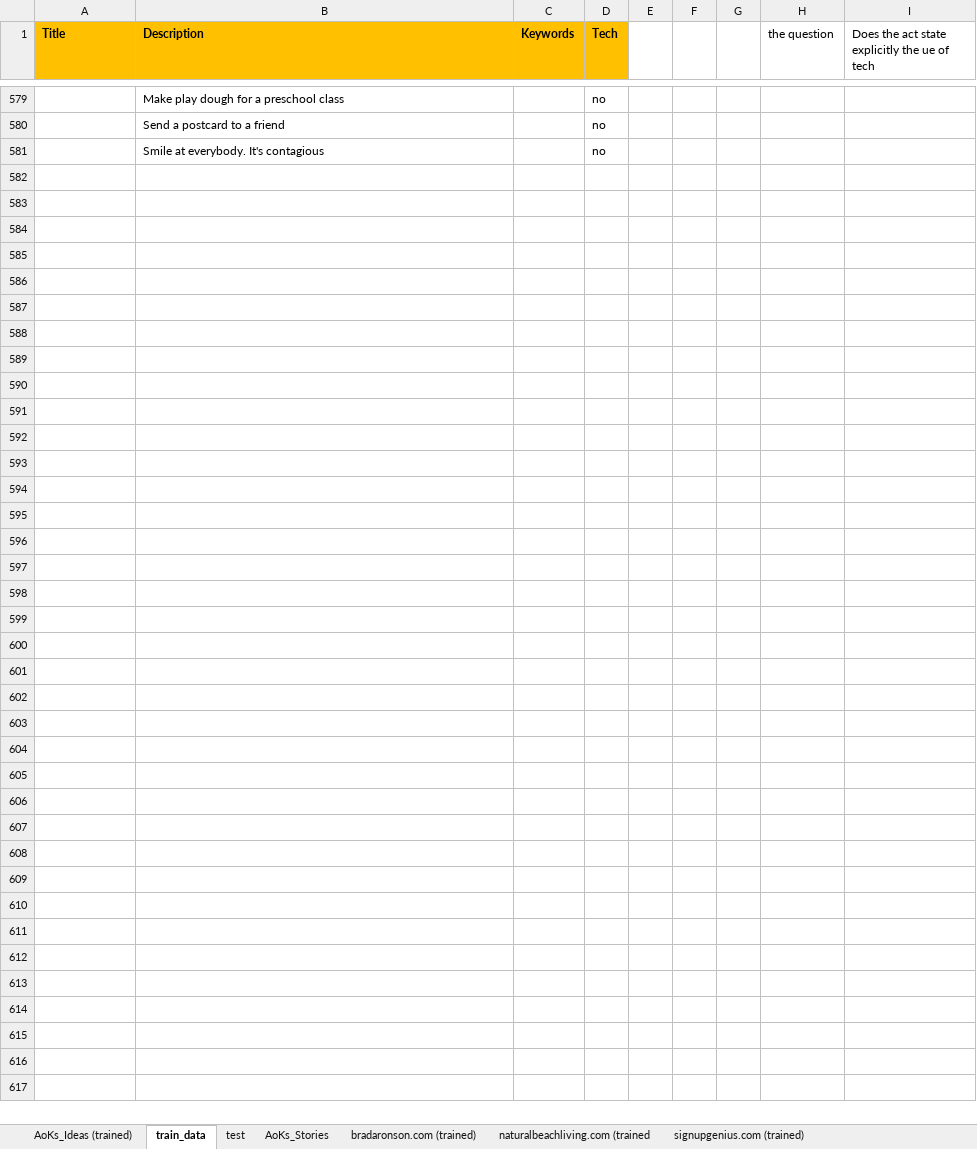
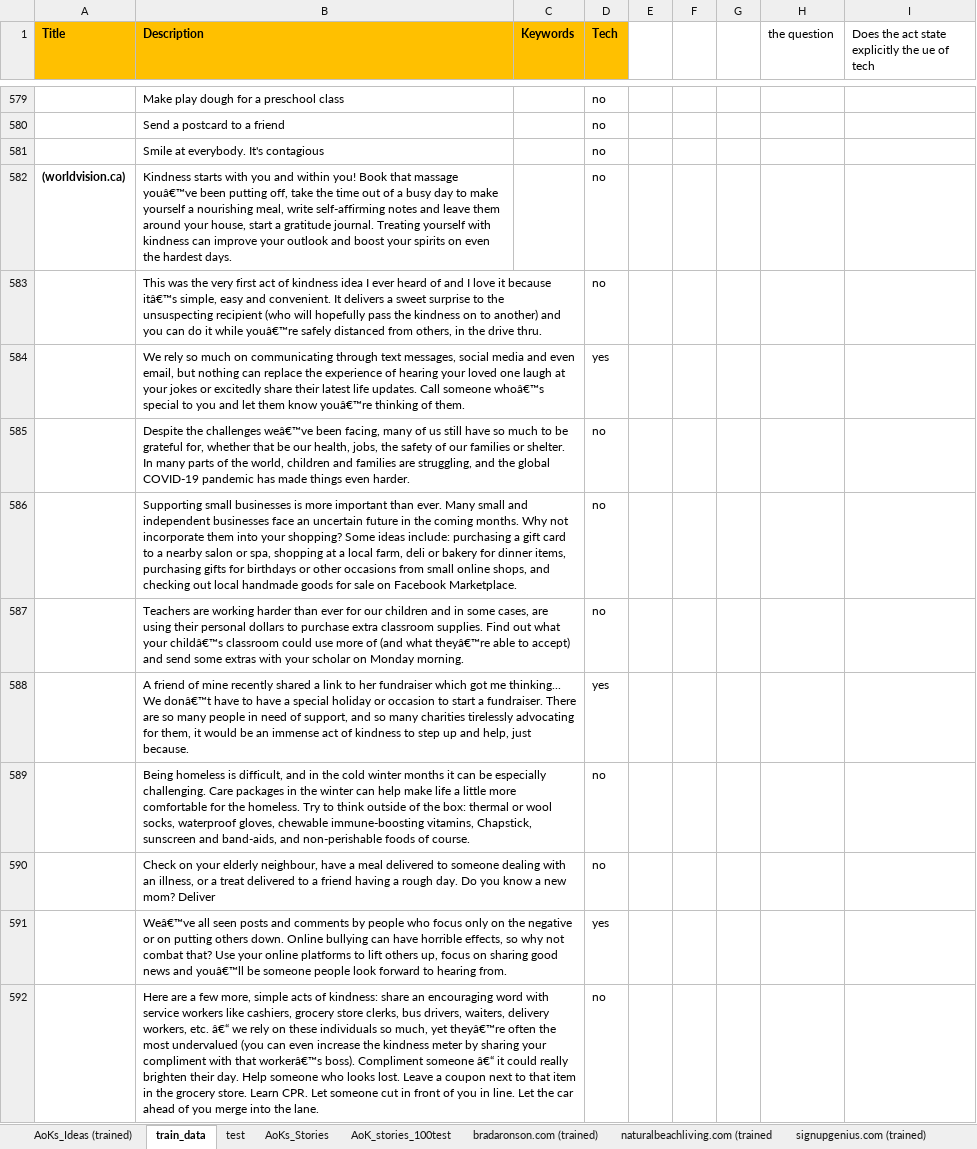
Before and after one commit to FaeqAlrimawi/actsOfKindnessScrap, an Excel workbook: actsOfKindness.xlsx, sheet train_data, drawn as a sheet; only a part is shown, gaps mark what is left out; values as stored, in another font and other column widths than the file's, no borders; charts and pictures and conditional formats not drawn; the diff names each change by its address in the sheet, - before the commit and + after, or states it on an @@ line.

```diff
--- a/actsOfKindness.xlsx (sheet train_data)
+++ b/actsOfKindness.xlsx (sheet train_data)
+sheet tab: AoK_stories_100test
+row 582: (worldvision.ca) | Kindness starts with you and within you! Book that massage youâ€™ve been putting off, take the time out of a busy day to make yourself a nourishing meal, write self-affirming notes and leave them around your house, start a gratitude journal. Treating yourself with kindness can improve your outlook and boost your spirits on even the hardest days. |  | no
+row 583:  | This was the very first act of kindness idea I ever heard of and I love it because itâ€™s simple, easy and convenient. It delivers a sweet surprise to the unsuspecting recipient (who will hopefully pass the kindness on to another) and you can do it while youâ€™re safely distanced from others, in the drive thru. |  | no
+row 584:  | We rely so much on communicating through text messages, social media and even email, but nothing can replace the experience of hearing your loved one laugh at your jokes or excitedly share their latest life updates. Call someone whoâ€™s special to you and let them know youâ€™re thinking of them. |  | yes
+row 585:  | Despite the challenges weâ€™ve been facing, many of us still have so much to be grateful for, whether that be our health, jobs, the safety of our families or shelter. In many parts of the world, children and families are struggling, and the global COVID-19 pandemic has made things even harder. |  | no
+row 586:  | Supporting small businesses is more important than ever. Many small and independent businesses face an uncertain future in the coming months. Why not incorporate them into your shopping? Some ideas include: purchasing a gift card to a nearby salon or spa, shopping at a local farm, deli or bakery for dinner items, purchasing gifts for birthdays or other occasions from small online shops, and checking out local handmade goods for sale on Facebook Marketplace. |  | no
+row 587:  | Teachers are working harder than ever for our children and in some cases, are using their personal dollars to purchase extra classroom supplies. Find out what your childâ€™s classroom could use more of (and what theyâ€™re able to accept) and send some extras with your scholar on Monday morning. |  | no
+row 588:  | A friend of mine recently shared a link to her fundraiser which got me thinking... We donâ€™t have to have a special holiday or occasion to start a fundraiser. There are so many people in need of support, and so many charities tirelessly advocating for them, it would be an immense act of kindness to step up and help, just because. |  | yes
+row 589:  | Being homeless is difficult, and in the cold winter months it can be especially challenging. Care packages in the winter can help make life a little more comfortable for the homeless. Try to think outside of the box: thermal or wool socks, waterproof gloves, chewable immune-boosting vitamins, Chapstick, sunscreen and band-aids, and non-perishable foods of course. |  | no
+row 590:  | Check on your elderly neighbour, have a meal delivered to someone dealing with an illness, or a treat delivered to a friend having a rough day. Do you know a new mom? Deliver |  | no
+row 591:  | Weâ€™ve all seen posts and comments by people who focus only on the negative or on putting others down. Online bullying can have horrible effects, so why not combat that? Use your online platforms to lift others up, focus on sharing good news and youâ€™ll be someone people look forward to hearing from. |  | yes
+row 592:  | Here are a few more, simple acts of kindness: share an encouraging word with service workers like cashiers, grocery store clerks, bus drivers, waiters, delivery workers, etc. â€“ we rely on these individuals so much, yet theyâ€™re often the most undervalued (you can even increase the kindness meter by sharing your compliment with that workerâ€™s boss). Compliment someone â€“ it could really brighten their day. Help someone who looks lost. Leave a coupon next to that item in the grocery store. Learn CPR. Let someone cut in front of you in line. Let the car ahead of you merge into the lane. |  | no
```
Also changed, not shown: sheet worldvision.ca (trained), other sheet tabs, charts or pictures, 3 other files.
